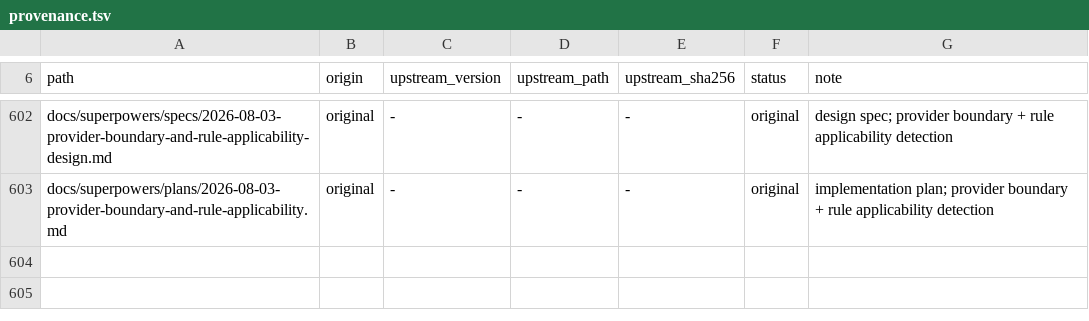
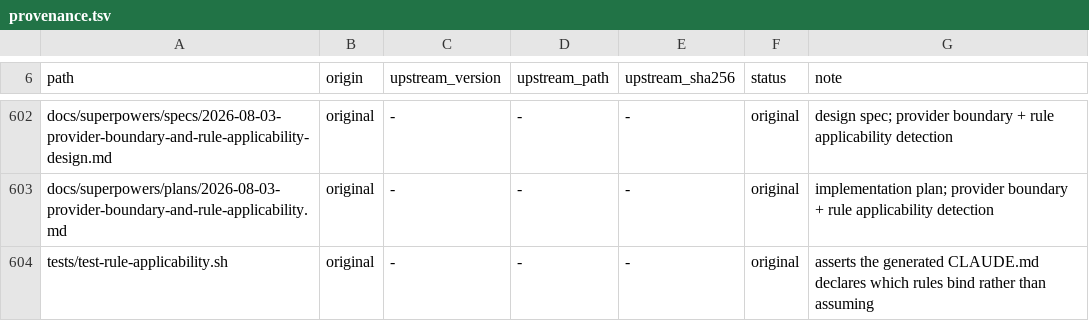
Before and after one commit to OmerZeyveli/kinglet-unity, a TSV file: provenance.tsv, drawn as a sheet; only a part is shown, gaps mark what is left out; the diff names each change by its address in the sheet, - before the commit and + after, or states it on an @@ line.

```diff
--- a/provenance.tsv
+++ b/provenance.tsv
+row 604: tests/test-rule-applicability.sh | original | - | - | - | original | asserts the generated CLAUDE.md declares which rules bind rather than assuming
```
Also changed, not shown: 3 other files.
